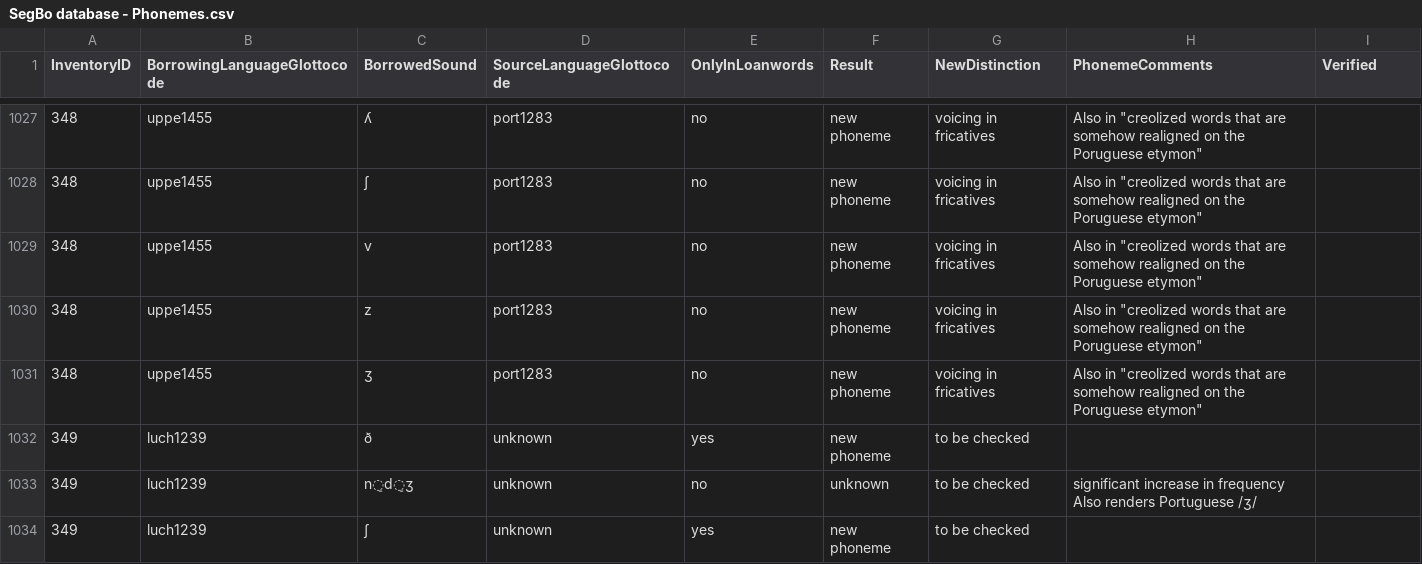
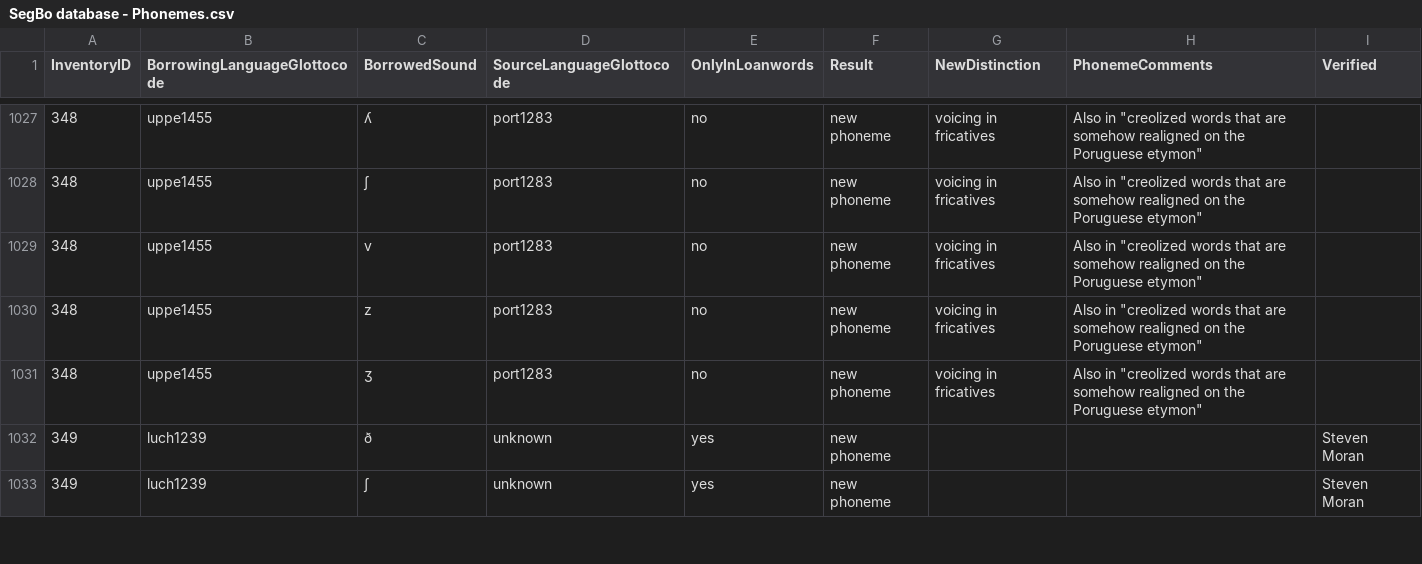
Before and after one commit to segbo-db/segbo, a CSV file: data/SegBo database - Phonemes.csv, drawn as a sheet; only a part is shown, gaps mark what is left out; removed rows and columns are numbered as before the commit, all else as after; ↵ is a line break in a cell; the diff covers the shown part only; the diff names each change by its address in the sheet, - before the commit and + after, or states it on an @@ line.

```diff
--- a/data/SegBo database - Phonemes.csv
+++ b/data/SegBo database - Phonemes.csv
-G1032 (NewDistinction): to be checked
+G1032 (NewDistinction): (empty)
-I1032 (Verified): (empty)
+I1032 (Verified): Steven Moran
-row 1033: 349 | luch1239 | n̠d̠ʒ | unknown | no | unknown | to be checked | significant increase in frequency ↵ Also renders Portuguese /ʒ/
-G1033 (NewDistinction): to be checked
+G1033 (NewDistinction): (empty)
-I1033 (Verified): (empty)
+I1033 (Verified): Steven Moran
```
Also changed, not shown: 22 edited cells elsewhere in this file, data/SegBo database - Metadata.csv, 1 other file.
